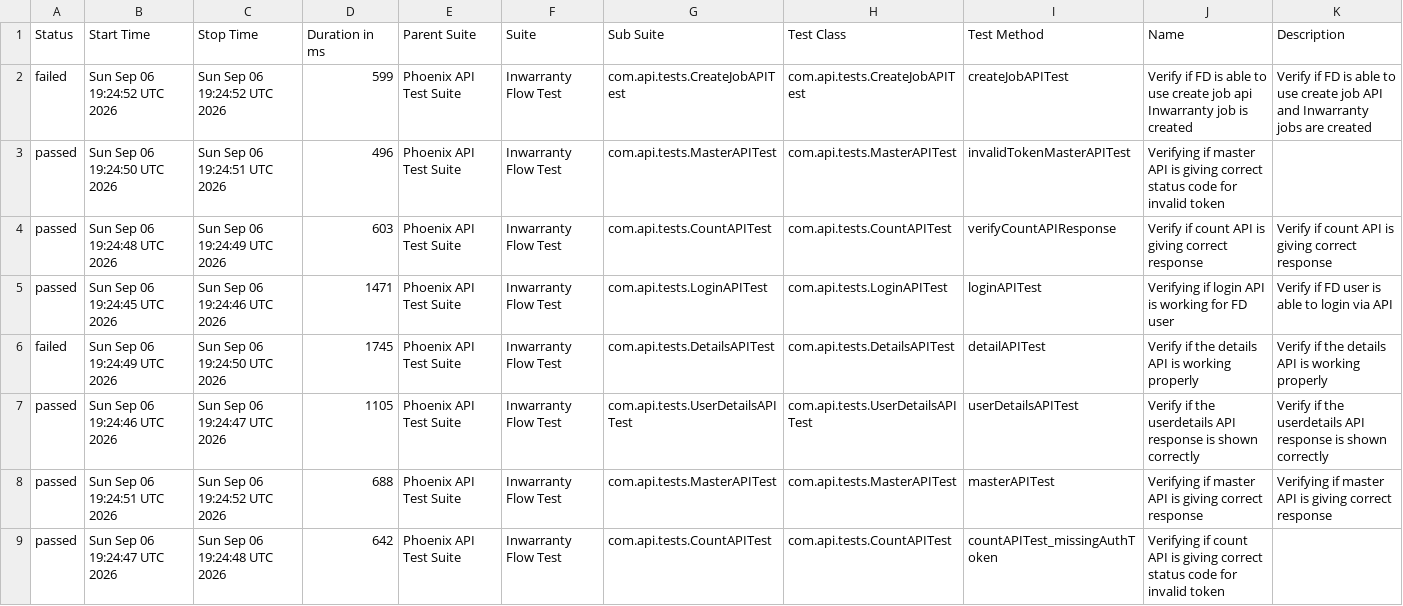
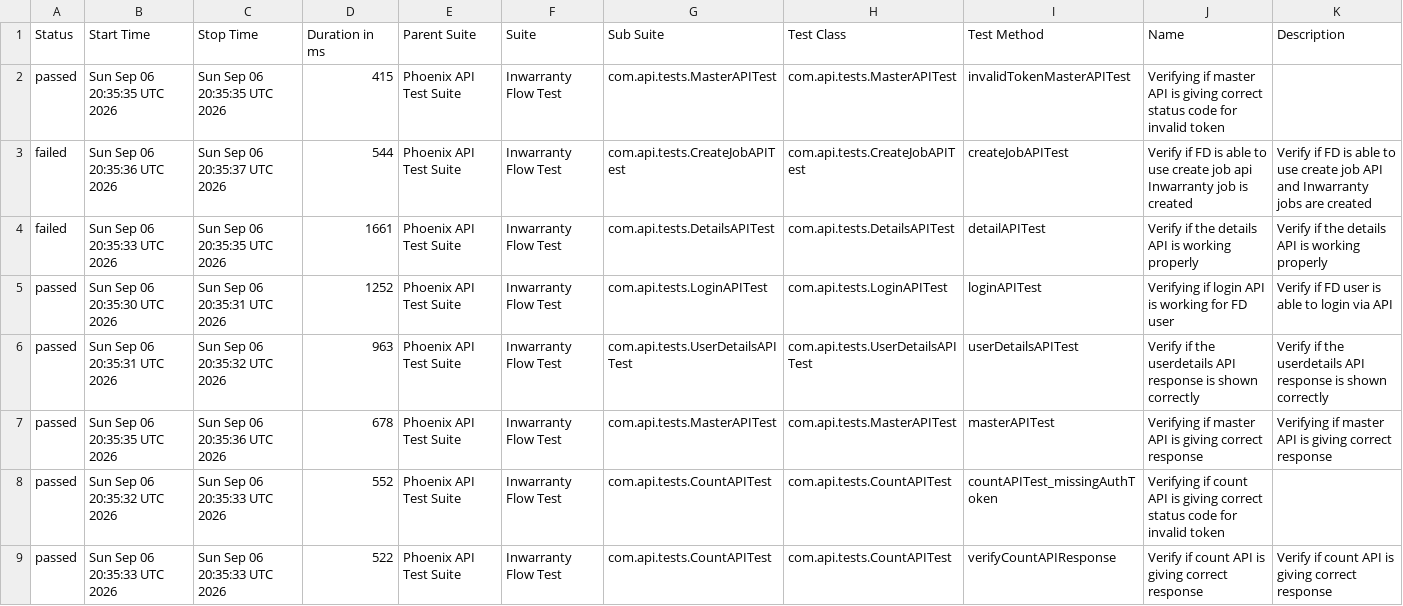
Before and after one commit to Zulminan/PhoenixTestAutomationFramework, a CSV file: data/suites.csv, drawn as a sheet.

```diff
--- a/data/suites.csv
+++ b/data/suites.csv
@@ -1,9 +1,9 @@
 "Status","Start Time","Stop Time","Duration in ms","Parent Suite","Suite","Sub Suite","Test Class","Test Method","Name","Description"
-"failed","Sun Sep 06 19:24:52 UTC 2026","Sun Sep 06 19:24:52 UTC 2026","599","Phoenix API Test Suite","Inwarranty Flow Test","com.api.tests.CreateJobAPITest","com.api.tests.CreateJobAPITest","createJobAPITest","Verify if FD is able to use create job api Inwarranty job is created","Verify if FD is able to use create job API and Inwarranty jobs are created"
-"passed","Sun Sep 06 19:24:50 UTC 2026","Sun Sep 06 19:24:51 UTC 2026","496","Phoenix API Test Suite","Inwarranty Flow Test","com.api.tests.MasterAPITest","com.api.tests.MasterAPITest","invalidTokenMasterAPITest","Verifying if master API is giving correct status code for invalid token",""
-"passed","Sun Sep 06 19:24:48 UTC 2026","Sun Sep 06 19:24:49 UTC 2026","603","Phoenix API Test Suite","Inwarranty Flow Test","com.api.tests.CountAPITest","com.api.tests.CountAPITest","verifyCountAPIResponse","Verify if count API is giving correct response","Verify if count API is giving correct response"
-"passed","Sun Sep 06 19:24:45 UTC 2026","Sun Sep 06 19:24:46 UTC 2026","1471","Phoenix API Test Suite","Inwarranty Flow Test","com.api.tests.LoginAPITest","com.api.tests.LoginAPITest","loginAPITest","Verifying if login API is working for FD user","Verify if FD user is able to login via API"
-"failed","Sun Sep 06 19:24:49 UTC 2026","Sun Sep 06 19:24:50 UTC 2026","1745","Phoenix API Test Suite","Inwarranty Flow Test","com.api.tests.DetailsAPITest","com.api.tests.DetailsAPITest","detailAPITest","Verify if the details API is working properly","Verify if the details API is working properly"
-"passed","Sun Sep 06 19:24:46 UTC 2026","Sun Sep 06 19:24:47 UTC 2026","1105","Phoenix API Test Suite","Inwarranty Flow Test","com.api.tests.UserDetailsAPITest","com.api.tests.UserDetailsAPITest","userDetailsAPITest","Verify if the userdetails API response is shown correctly","Verify if the userdetails API response is shown correctly"
-"passed","Sun Sep 06 19:24:51 UTC 2026","Sun Sep 06 19:24:52 UTC 2026","688","Phoenix API Test Suite","Inwarranty Flow Test","com.api.tests.MasterAPITest","com.api.tests.MasterAPITest","masterAPITest","Verifying if master API is giving correct response","Verifying if master API is giving correct response"
-"passed","Sun Sep 06 19:24:47 UTC 2026","Sun Sep 06 19:24:48 UTC 2026","642","Phoenix API Test Suite","Inwarranty Flow Test","com.api.tests.CountAPITest","com.api.tests.CountAPITest","countAPITest_missingAuthToken","Verifying if count API is giving correct status code for invalid token",""
+"passed","Sun Sep 06 20:35:35 UTC 2026","Sun Sep 06 20:35:35 UTC 2026","415","Phoenix API Test Suite","Inwarranty Flow Test","com.api.tests.MasterAPITest","com.api.tests.MasterAPITest","invalidTokenMasterAPITest","Verifying if master API is giving correct status code for invalid token",""
+"failed","Sun Sep 06 20:35:36 UTC 2026","Sun Sep 06 20:35:37 UTC 2026","544","Phoenix API Test Suite","Inwarranty Flow Test","com.api.tests.CreateJobAPITest","com.api.tests.CreateJobAPITest","createJobAPITest","Verify if FD is able to use create job api Inwarranty job is created","Verify if FD is able to use create job API and Inwarranty jobs are created"
+"failed","Sun Sep 06 20:35:33 UTC 2026","Sun Sep 06 20:35:35 UTC 2026","1661","Phoenix API Test Suite","Inwarranty Flow Test","com.api.tests.DetailsAPITest","com.api.tests.DetailsAPITest","detailAPITest","Verify if the details API is working properly","Verify if the details API is working properly"
+"passed","Sun Sep 06 20:35:30 UTC 2026","Sun Sep 06 20:35:31 UTC 2026","1252","Phoenix API Test Suite","Inwarranty Flow Test","com.api.tests.LoginAPITest","com.api.tests.LoginAPITest","loginAPITest","Verifying if login API is working for FD user","Verify if FD user is able to login via API"
+"passed","Sun Sep 06 20:35:31 UTC 2026","Sun Sep 06 20:35:32 UTC 2026","963","Phoenix API Test Suite","Inwarranty Flow Test","com.api.tests.UserDetailsAPITest","com.api.tests.UserDetailsAPITest","userDetailsAPITest","Verify if the userdetails API response is shown correctly","Verify if the userdetails API response is shown correctly"
+"passed","Sun Sep 06 20:35:35 UTC 2026","Sun Sep 06 20:35:36 UTC 2026","678","Phoenix API Test Suite","Inwarranty Flow Test","com.api.tests.MasterAPITest","com.api.tests.MasterAPITest","masterAPITest","Verifying if master API is giving correct response","Verifying if master API is giving correct response"
+"passed","Sun Sep 06 20:35:32 UTC 2026","Sun Sep 06 20:35:33 UTC 2026","552","Phoenix API Test Suite","Inwarranty Flow Test","com.api.tests.CountAPITest","com.api.tests.CountAPITest","countAPITest_missingAuthToken","Verifying if count API is giving correct status code for invalid token",""
+"passed","Sun Sep 06 20:35:33 UTC 2026","Sun Sep 06 20:35:33 UTC 2026","522","Phoenix API Test Suite","Inwarranty Flow Test","com.api.tests.CountAPITest","com.api.tests.CountAPITest","verifyCountAPIResponse","Verify if count API is giving correct response","Verify if count API is giving correct response"
```
Also changed, not shown: data/behaviors.csv, 54 other files.
